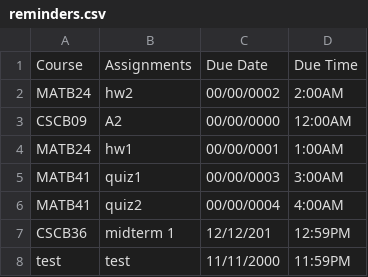
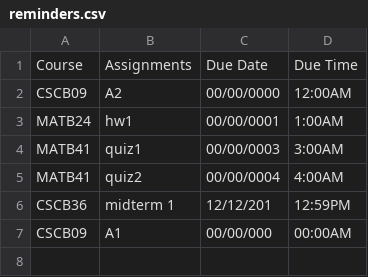
Before and after one commit to eric-li18/remind-me, a CSV file: reminders.csv, drawn as a sheet.

```diff
--- a/reminders.csv
+++ b/reminders.csv
@@ -1,3 +1,2 @@
 Course,Assignments,Due Date,Due Time
-MATB24,hw2,00/00/0002,2:00AM
 CSCB09,A2,00/00/0000,12:00AM
@@ -7,2 +6,2 @@ MATB41,quiz2,00/00/0004,4:00AM
 CSCB36,midterm 1,12/12/201,12:59PM
-test,test,11/11/2000,11:59PM
+CSCB09,A1,00/00/000,00:00AM
```
Also changed, not shown: 3 other files.
